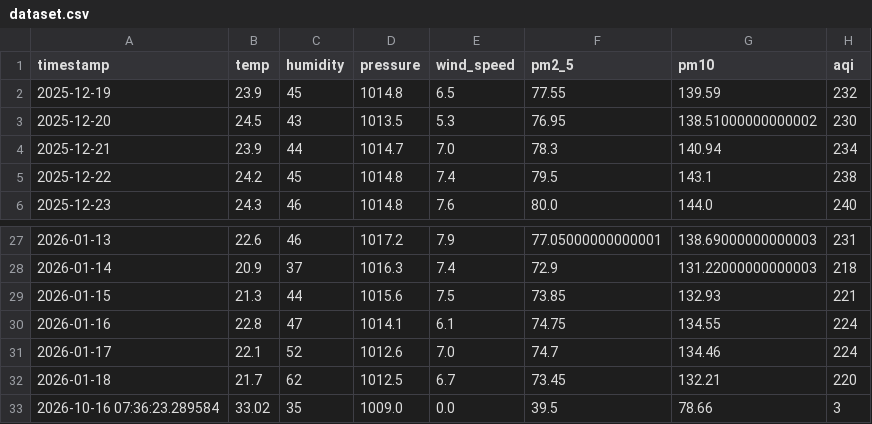
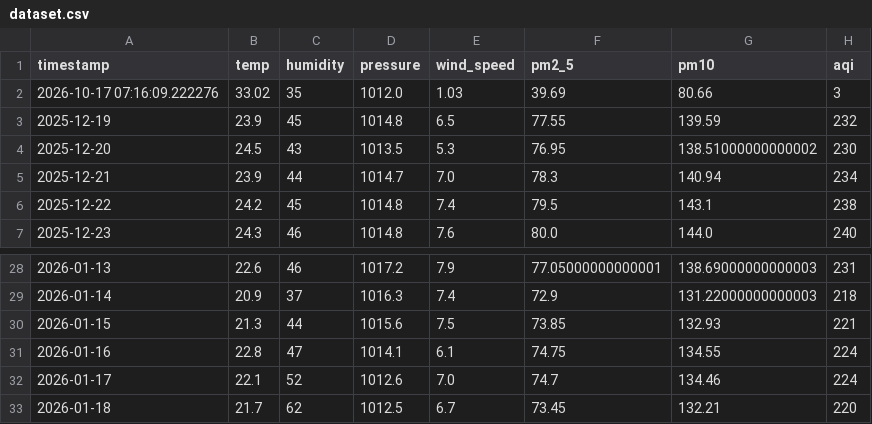
Before and after one commit to jituchoudhary367/aqi-forecast-mlops, a CSV file: data/processed/dataset.csv, drawn as a sheet; only a part is shown, gaps mark what is left out; removed rows and columns are numbered as before the commit, all else as after; the diff names each change by its address in the sheet, - before the commit and + after, or states it on an @@ line.

```diff
--- a/data/processed/dataset.csv
+++ b/data/processed/dataset.csv
+row 2: 2026-10-17 07:16:09.222276 | 33.02 | 35 | 1012.0 | 1.03 | 39.69 | 80.66 | 3
-row 33: 2026-10-16 07:36:23.289584 | 33.02 | 35 | 1009.0 | 0.0 | 39.5 | 78.66 | 3
```
Also changed, not shown: data/processed/train_dataset.csv, 2 other files.
